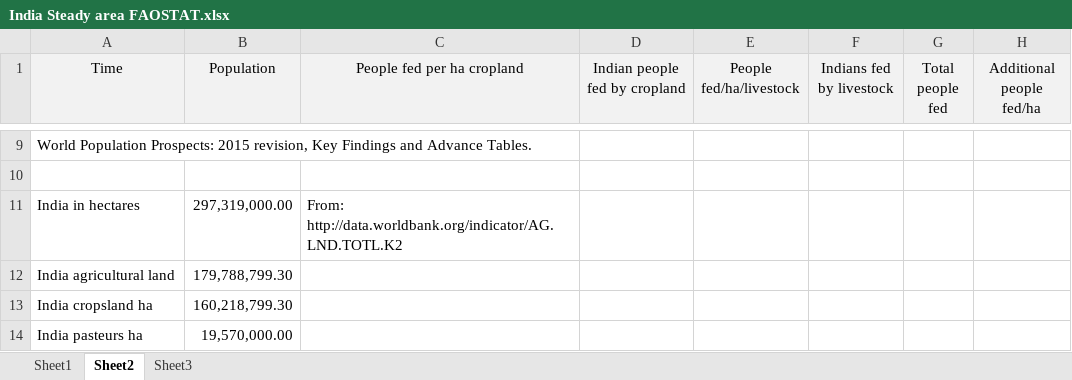
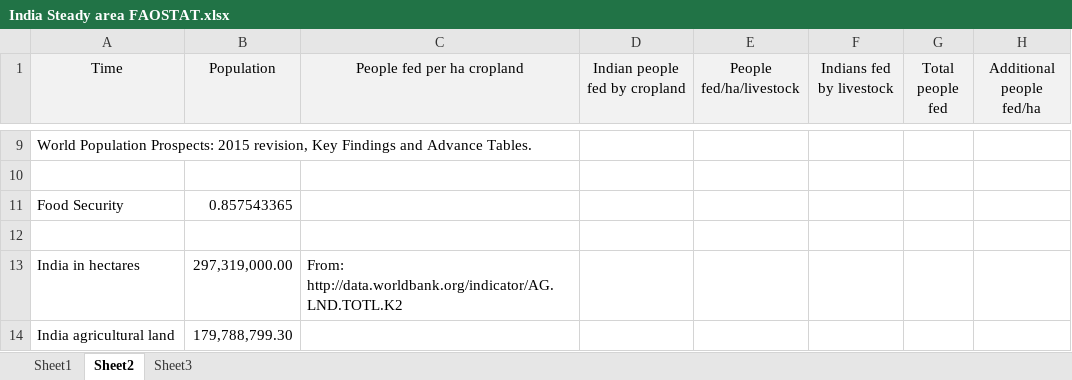
Before and after one commit to EmBro/A-Diatary-Change, an Excel workbook: India Steady area FAOSTAT.xlsx, sheet Sheet2, drawn as a sheet; only a part is shown, gaps mark what is left out; the shorter side is filled out with more unchanged rows; values as stored, in another font and other column widths than the file's, no borders; the diff names each change by its address in the sheet, - before the commit and + after, or states it on an @@ line.

```diff
--- a/India Steady area FAOSTAT.xlsx (sheet Sheet2)
+++ b/India Steady area FAOSTAT.xlsx (sheet Sheet2)
+row 11: Food Security | 0.857543365
+row 12: (empty)
```
Also changed, not shown: India Steady production FAOSTAT.xlsx, USA Steady area FAOSTAT.xlsx, 1 other file.
